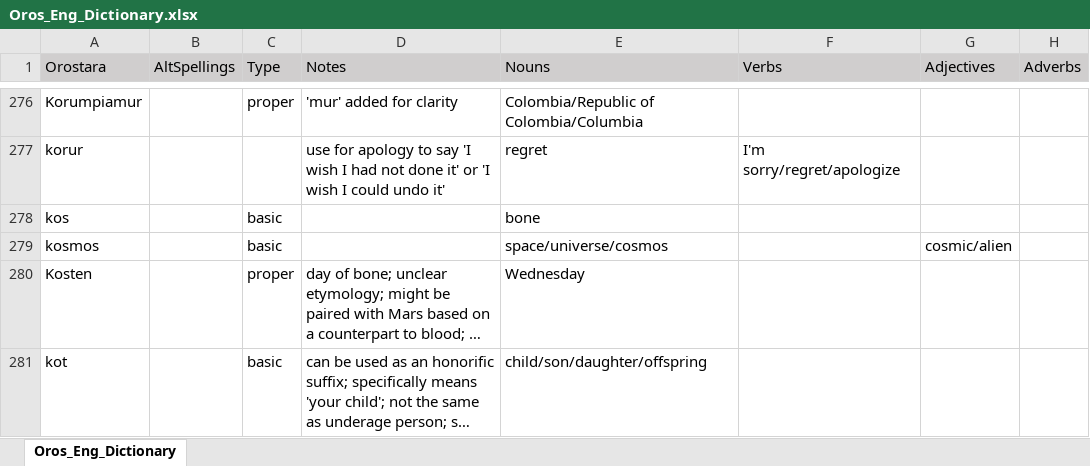
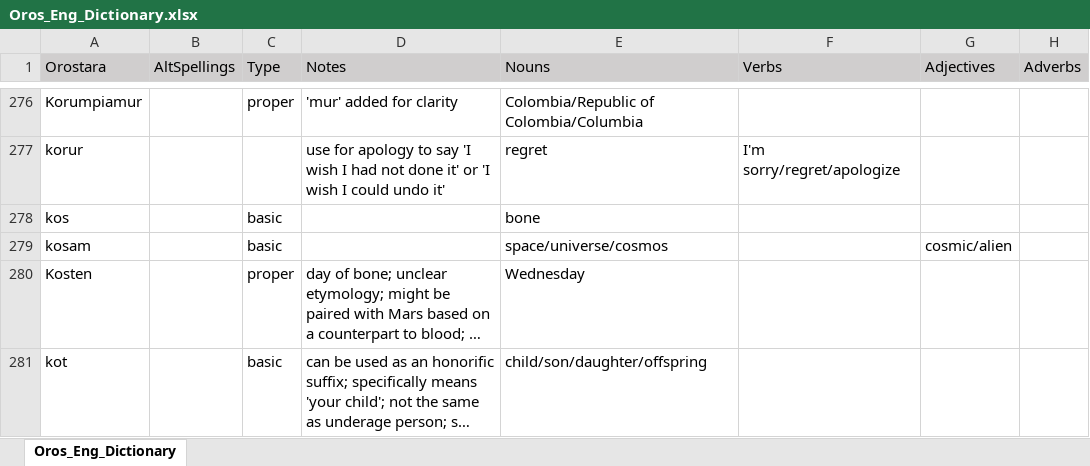
Before and after one commit to orostara/Orostara-Dictionary, an Excel workbook: files/Oros_Eng_Dictionary.xlsx, sheet Oros_Eng_Dictionary, drawn as a sheet; only a part is shown, gaps mark what is left out; long unchanged cells end in …; values as stored, in another font and other column widths than the file's, no borders; table styles not drawn; the diff covers the shown part only; the diff names each change by its address in the sheet, - before the commit and + after, or states it on an @@ line.

```diff
--- a/files/Oros_Eng_Dictionary.xlsx (sheet Oros_Eng_Dictionary)
+++ b/files/Oros_Eng_Dictionary.xlsx (sheet Oros_Eng_Dictionary)
-A279 (Orostara): kosmos
+A279 (Orostara): kosam
```
Also changed, not shown: 3 added rows, 3 removed rows and 8 edited cells elsewhere in this sheet, 2 other files.
